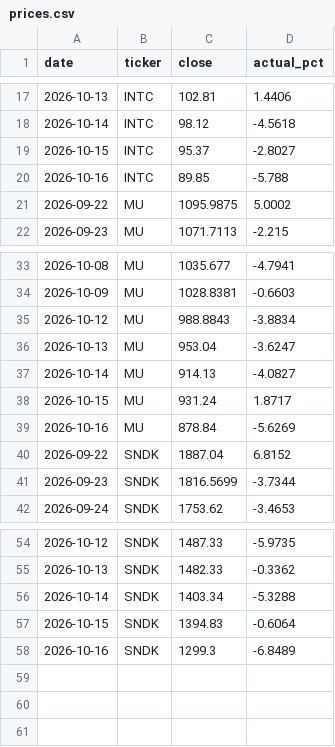
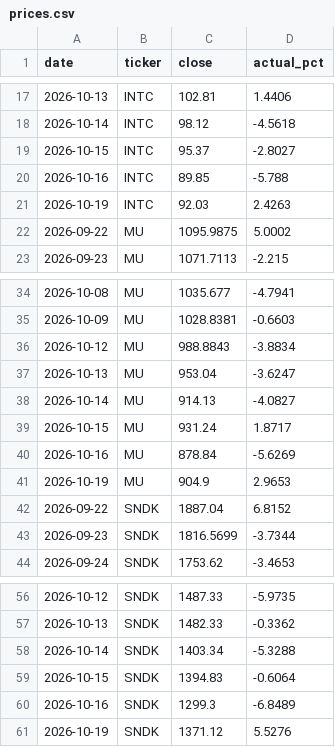
Before and after one commit to sg16-hash/ai-forecast-duel, a CSV file: data/prices.csv, drawn as a sheet; only a part is shown, gaps mark what is left out.

Commit message:
score 2026-10-19

```diff
--- a/data/prices.csv
+++ b/data/prices.csv
@@ -20,2 +20,3 @@ date,ticker,close,actual_pct
 2026-10-16,INTC,89.85,-5.788
+2026-10-19,INTC,92.03,2.4263
 2026-09-22,MU,1095.9875,5.0002
@@ -39,2 +40,3 @@ date,ticker,close,actual_pct
 2026-10-16,MU,878.84,-5.6269
+2026-10-19,MU,904.9,2.9653
 2026-09-22,SNDK,1887.04,6.8152
@@ -58 +60,2 @@ date,ticker,close,actual_pct
 2026-10-16,SNDK,1299.3,-6.8489
+2026-10-19,SNDK,1371.12,5.5276
```
